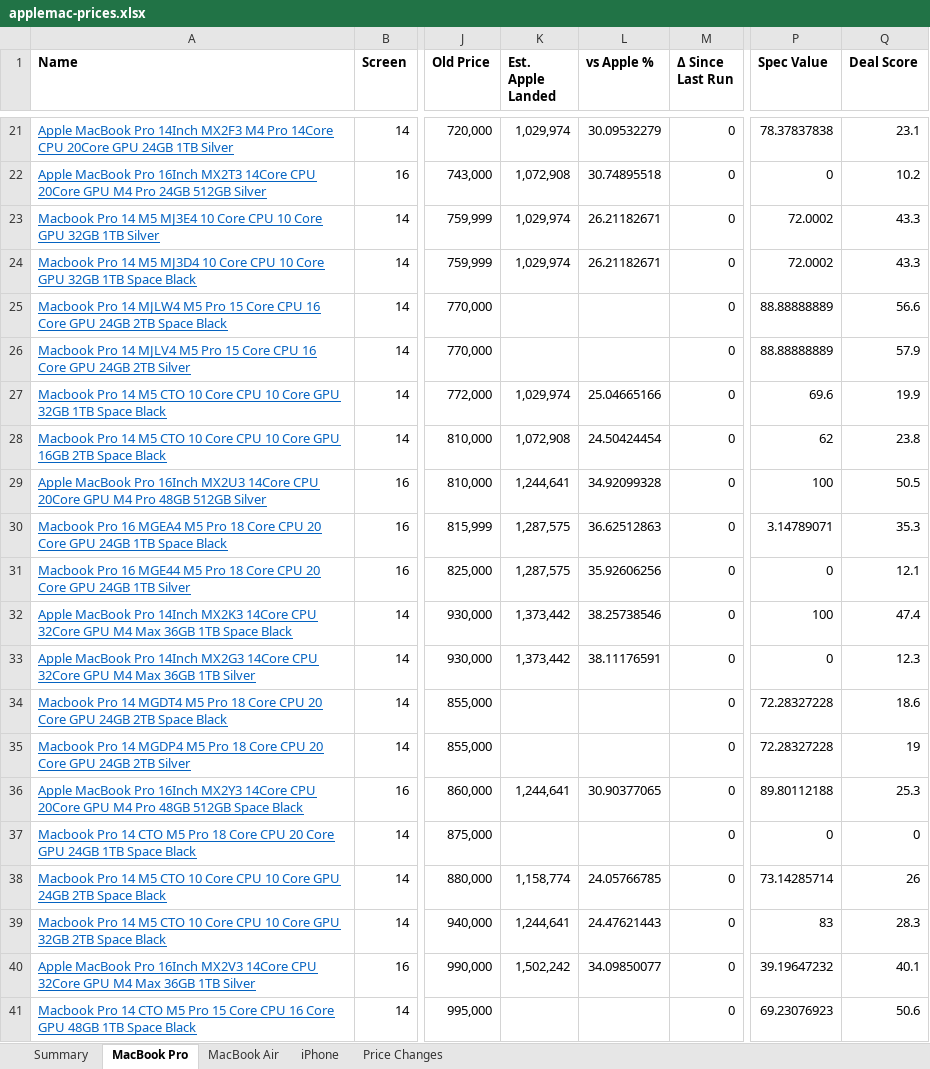
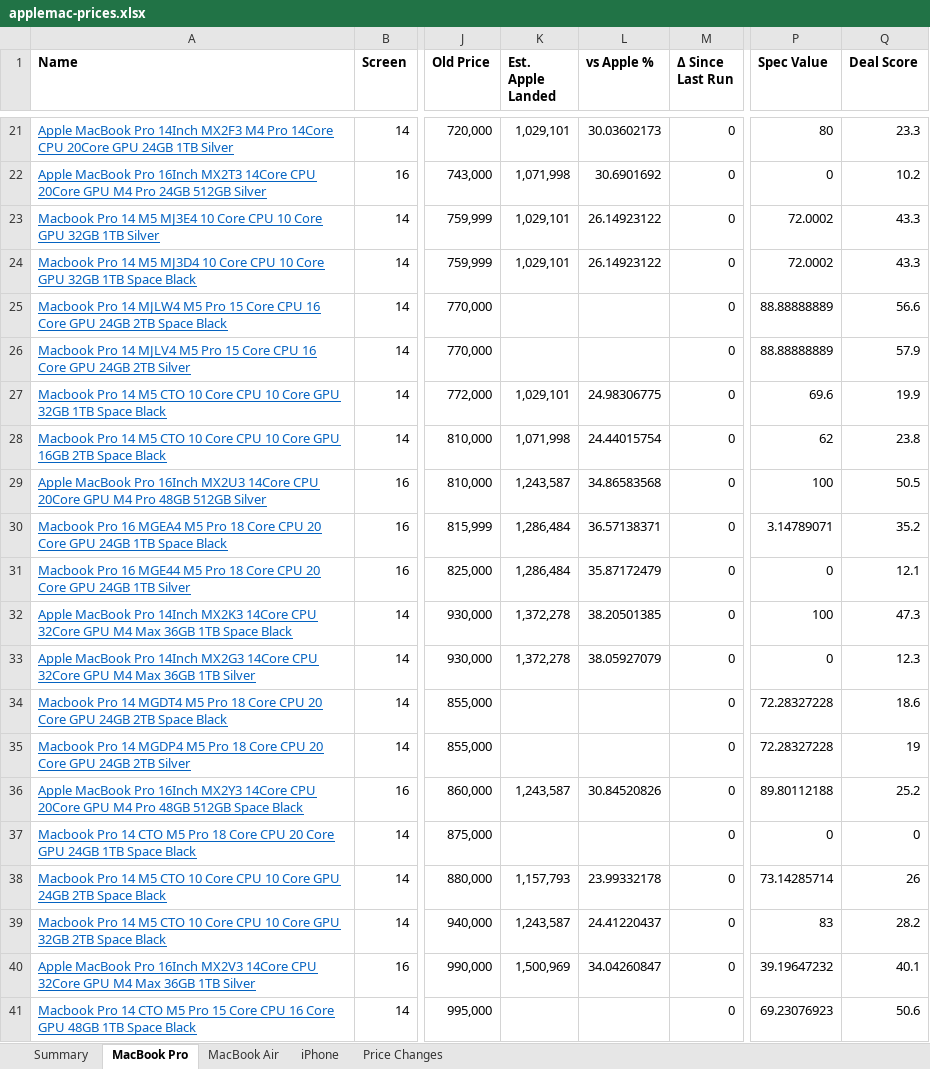
Before and after one commit to MrErrorSan/applemac-pk-tracker, an Excel workbook: web/downloads/applemac-prices.xlsx, sheet MacBook Pro, drawn as a sheet; only a part is shown, gaps mark what is left out; values as stored, in another font and other column widths than the file's, no borders; conditional formats not drawn; the diff covers the shown part only; the diff names each change by its address in the sheet, - before the commit and + after, or states it on an @@ line.

```diff
--- a/web/downloads/applemac-prices.xlsx (sheet MacBook Pro)
+++ b/web/downloads/applemac-prices.xlsx (sheet MacBook Pro)
-K21 (Est. Apple Landed): 1,029,974
+K21 (Est. Apple Landed): 1,029,101
-L21 (vs Apple %): 30.09532279
+L21 (vs Apple %): 30.03602173
-P21 (Spec Value): 78.37837838
+P21 (Spec Value): 80
-Q21 (Deal Score): 23.1
+Q21 (Deal Score): 23.3
-K22 (Est. Apple Landed): 1,072,908
+K22 (Est. Apple Landed): 1,071,998
-L22 (vs Apple %): 30.74895518
+L22 (vs Apple %): 30.6901692
-K23:K24 (Est. Apple Landed): 1,029,974
+K23:K24 (Est. Apple Landed): 1,029,101
-L23:L24 (vs Apple %): 26.21182671
+L23:L24 (vs Apple %): 26.14923122
-K27 (Est. Apple Landed): 1,029,974
+K27 (Est. Apple Landed): 1,029,101
-L27 (vs Apple %): 25.04665166
+L27 (vs Apple %): 24.98306775
-K28 (Est. Apple Landed): 1,072,908
+K28 (Est. Apple Landed): 1,071,998
-L28 (vs Apple %): 24.50424454
+L28 (vs Apple %): 24.44015754
-K29 (Est. Apple Landed): 1,244,641
+K29 (Est. Apple Landed): 1,243,587
-L29 (vs Apple %): 34.92099328
+L29 (vs Apple %): 34.86583568
-K30:K31 (Est. Apple Landed): 1,287,575
+K30:K31 (Est. Apple Landed): 1,286,484
-L30 (vs Apple %): 36.62512863
+L30 (vs Apple %): 36.57138371
-Q30 (Deal Score): 35.3
+Q30 (Deal Score): 35.2
-L31 (vs Apple %): 35.92606256
+L31 (vs Apple %): 35.87172479
-K32:K33 (Est. Apple Landed): 1,373,442
+K32:K33 (Est. Apple Landed): 1,372,278
-L32 (vs Apple %): 38.25738546
+L32 (vs Apple %): 38.20501385
-Q32 (Deal Score): 47.4
+Q32 (Deal Score): 47.3
-L33 (vs Apple %): 38.11176591
+L33 (vs Apple %): 38.05927079
-K36 (Est. Apple Landed): 1,244,641
+K36 (Est. Apple Landed): 1,243,587
-L36 (vs Apple %): 30.90377065
+L36 (vs Apple %): 30.84520826
-Q36 (Deal Score): 25.3
+Q36 (Deal Score): 25.2
-K38 (Est. Apple Landed): 1,158,774
+K38 (Est. Apple Landed): 1,157,793
-L38 (vs Apple %): 24.05766785
+L38 (vs Apple %): 23.99332178
-K39 (Est. Apple Landed): 1,244,641
+K39 (Est. Apple Landed): 1,243,587
-L39 (vs Apple %): 24.47621443
+L39 (vs Apple %): 24.41220437
-Q39 (Deal Score): 28.3
+Q39 (Deal Score): 28.2
-K40 (Est. Apple Landed): 1,502,242
+K40 (Est. Apple Landed): 1,500,969
-L40 (vs Apple %): 34.09850077
+L40 (vs Apple %): 34.04260847
```
Also changed, not shown: 1 added row, 1 removed row and 138 edited cells elsewhere in this sheet, sheet MacBook Air, sheet iPhone, sheet Price Changes, sheet Summary, 7 other files.
